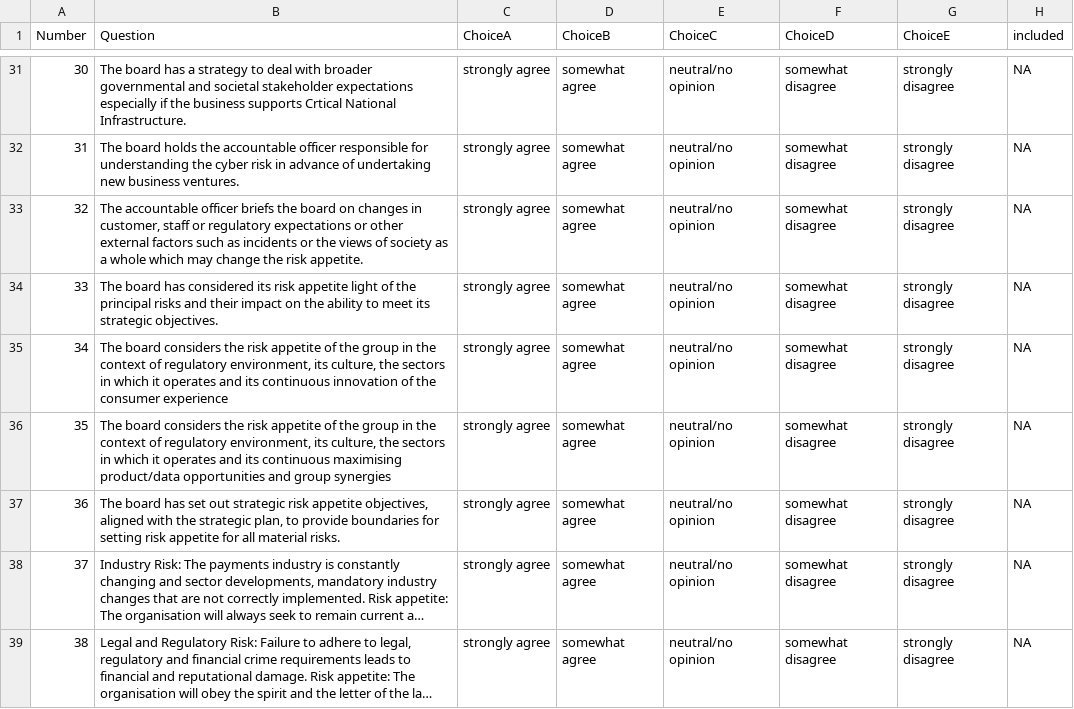
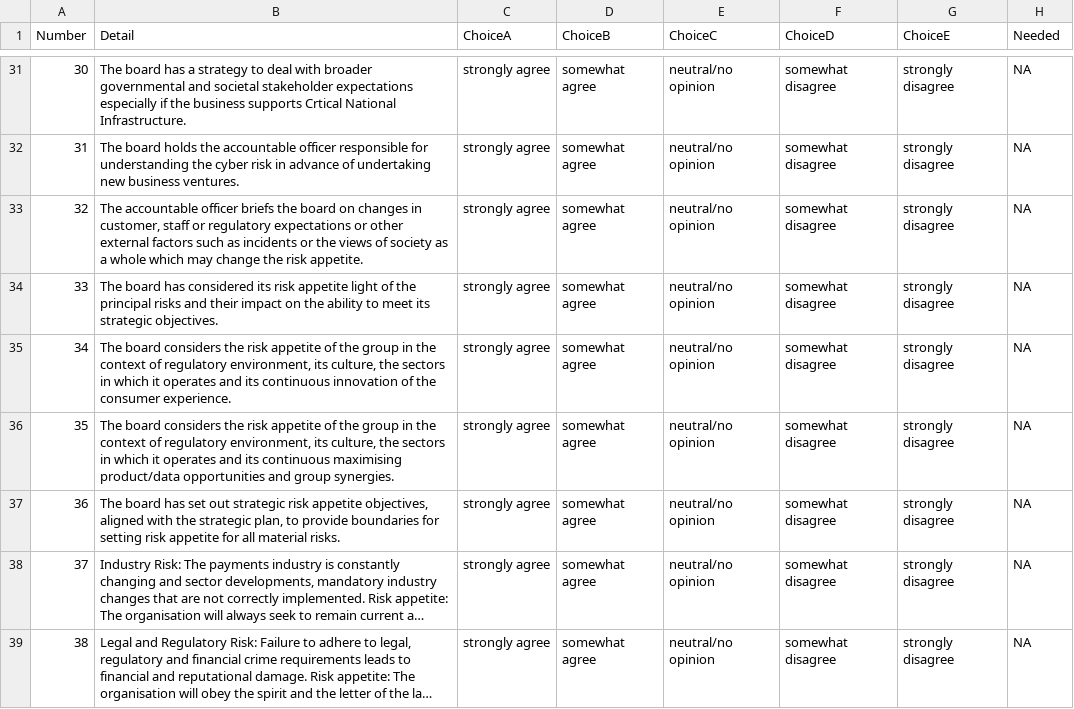
Before and after one commit to WilliamTorsett/data_analytics, a CSV file: risk-assessment/Risk_Appetite_Questions.csv, drawn as a sheet; only a part is shown, gaps mark what is left out; long unchanged cells end in …; the diff covers the shown part only.

```diff
--- a/risk-assessment/Risk_Appetite_Questions.csv
+++ b/risk-assessment/Risk_Appetite_Questions.csv
@@ -1 +1 @@
-Number, Question, ChoiceA, ChoiceB, ChoiceC, ChoiceD, ChoiceE, included
+Number,Detail,ChoiceA,ChoiceB,ChoiceC,ChoiceD,ChoiceE,Needed
@@ -35,4 +35,4 @@ Number, Question, ChoiceA, ChoiceB, ChoiceC, ChoiceD, ChoiceE, included
 strategic objectives. ",strongly agree,somewhat agree,neutral/no opinion,somewhat disagree,strongly disagree,NA
-34,"The board considers the risk appetite of the group in the context of regulatory environment, its culture, the sectors in which it operates and its continuous innovation of the consumer experience",strongly agree,somewhat agree,neutral/no opinion,somewhat disagree,strongly disagree,NA
-35,"The board considers the risk appetite of the group in the context of regulatory environment, its culture, the sectors in which it operates and its continuous maximising product/data opportunities and group synergies",strongly agree,somewhat agree,neutral/no opinion,somewhat disagree,strongly disagree,NA
+34,"The board considers the risk appetite of the group in the context of regulatory environment, its culture, the sectors in which it operates and its continuous innovation of the consumer experience.",strongly agree,somewhat agree,neutral/no opinion,somewhat disagree,strongly disagree,NA
+35,"The board considers the risk appetite of the group in the context of regulatory environment, its culture, the sectors in which it operates and its continuous maximising product/data opportunities and group synergies.",strongly agree,somewhat agree,neutral/no opinion,somewhat disagree,strongly disagree,NA
 36,"The board has set out strategic risk appetite objectives, aligned with the strategic plan, to provide boundaries for setting risk appetite for all material risks.",strongly agree,somewhat agree,neutral/no opinion,somewhat disagree,strongly disagree,NA
```
Also changed, not shown: 20 edited cells elsewhere in this file.
